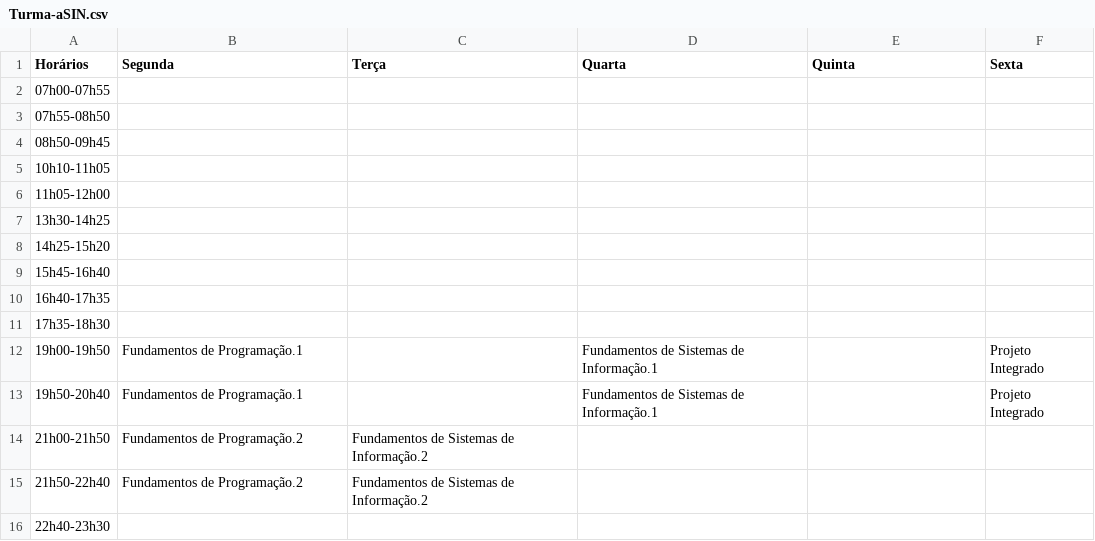
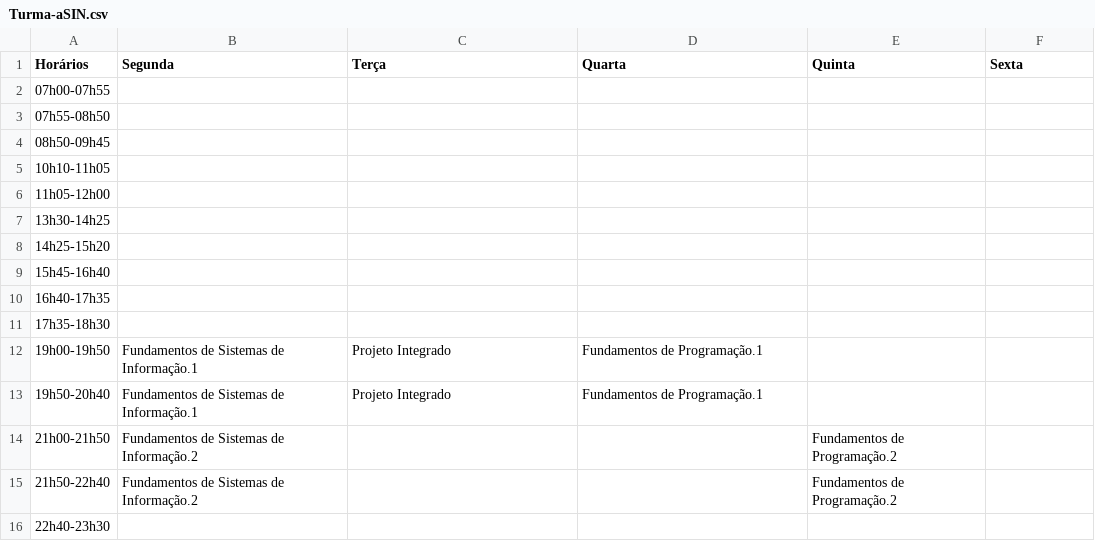
Before and after one commit to ggimenezt/alocacaohorarios, a CSV file: Resultados/Aleatorio/Turma-aSIN.csv, drawn as a sheet.

```diff
--- a/Resultados/Aleatorio/Turma-aSIN.csv
+++ b/Resultados/Aleatorio/Turma-aSIN.csv
@@ -11,6 +11,6 @@ Horários,Segunda,Terça,Quarta,Quinta,Sexta
 17h35-18h30,,,,,
-19h00-19h50,Fundamentos de Programação.1,,Fundamentos de Sistemas de Informação.1,,Projeto Integrado
-19h50-20h40,Fundamentos de Programação.1,,Fundamentos de Sistemas de Informação.1,,Projeto Integrado
-21h00-21h50,Fundamentos de Programação.2,Fundamentos de Sistemas de Informação.2,,,
-21h50-22h40,Fundamentos de Programação.2,Fundamentos de Sistemas de Informação.2,,,
+19h00-19h50,Fundamentos de Sistemas de Informação.1,Projeto Integrado,Fundamentos de Programação.1,,
+19h50-20h40,Fundamentos de Sistemas de Informação.1,Projeto Integrado,Fundamentos de Programação.1,,
+21h00-21h50,Fundamentos de Sistemas de Informação.2,,,Fundamentos de Programação.2,
+21h50-22h40,Fundamentos de Sistemas de Informação.2,,,Fundamentos de Programação.2,
 22h40-23h30,,,,,
```
Also changed, not shown: Resultados/Aleatorio/Turma-aCCO.csv, Resultados/Aleatorio/Turma-aOC.csv, 32 other files.
